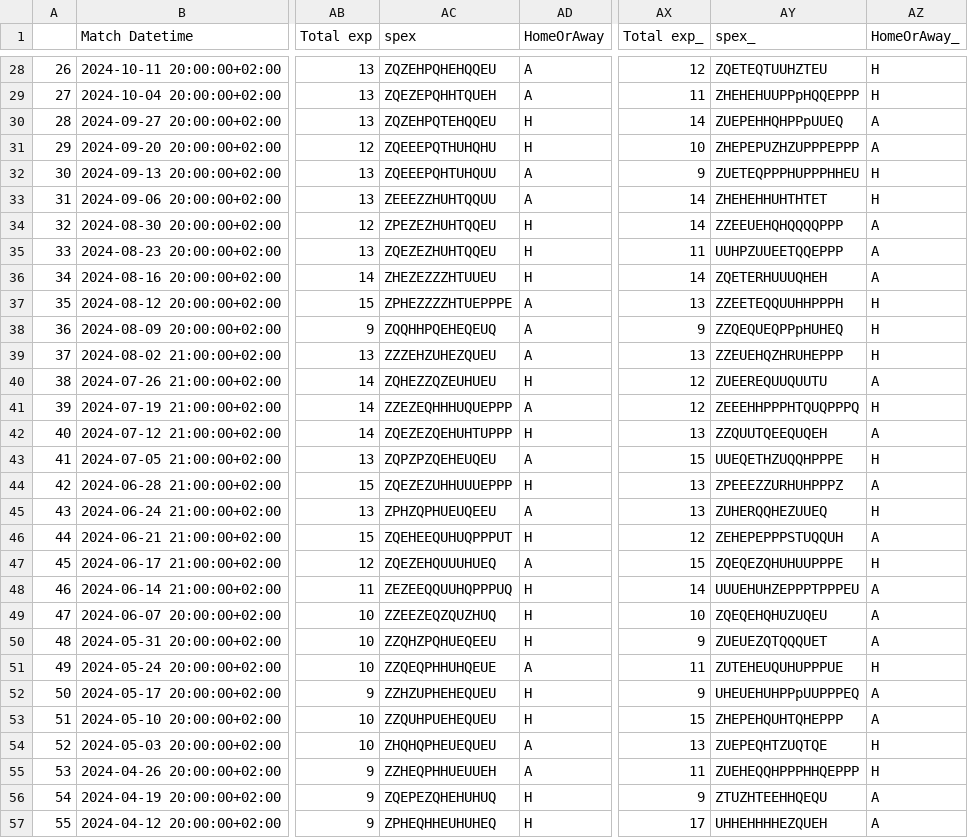
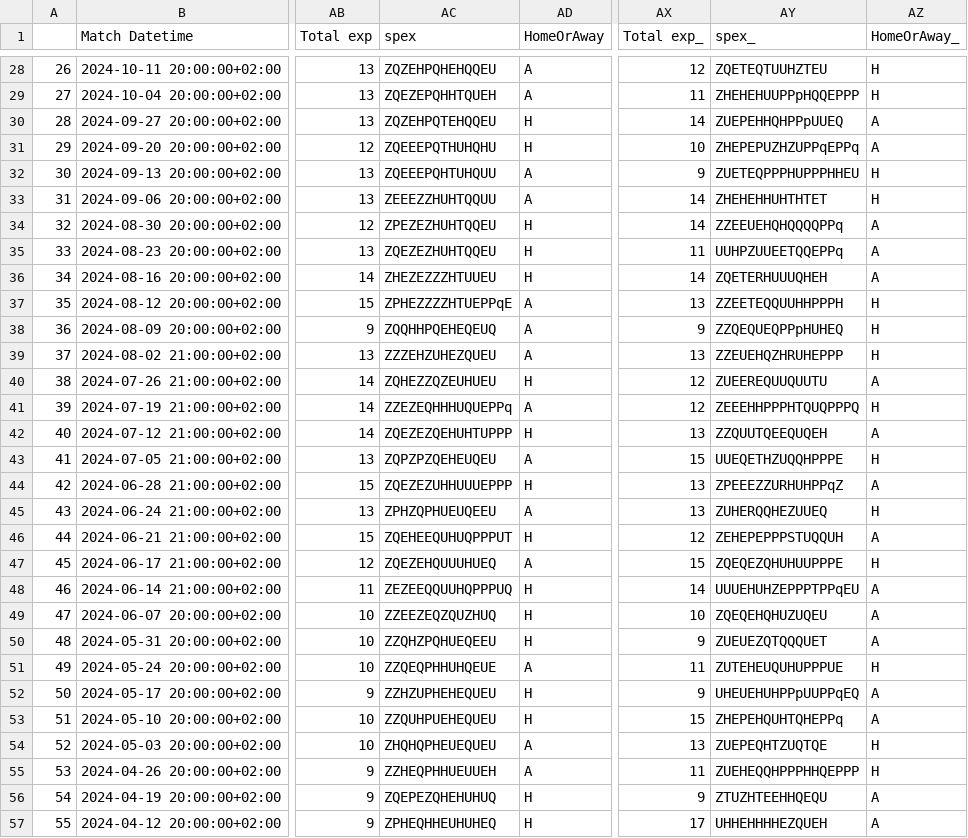
Before and after one commit to morgothsvoidpointer/kcirttah, a CSV file: 3249_ratings_data.csv, drawn as a sheet; only a part is shown, gaps mark what is left out; the diff covers the shown part only; the diff names each change by its address in the sheet, - before the commit and + after, or states it on an @@ line.

Commit message:
committing files

```diff
--- a/3249_ratings_data.csv
+++ b/3249_ratings_data.csv
-AY31 (spex_): ZHEPEPUZHZUPPPEPPP
+AY31 (spex_): ZHEPEPUZHZUPPqEPPq
-AY34 (spex_): ZZEEUEHQHQQQQPPP
+AY34 (spex_): ZZEEUEHQHQQQQPPq
-AY35 (spex_): UUHPZUUEETQQEPPP
+AY35 (spex_): UUHPZUUEETQQEPPq
-AC37 (spex): ZPHEZZZZHTUEPPPE
+AC37 (spex): ZPHEZZZZHTUEPPqE
-AC41 (spex): ZZEZEQHHHUQUEPPP
+AC41 (spex): ZZEZEQHHHUQUEPPq
-AY44 (spex_): ZPEEEZZURHUHPPPZ
+AY44 (spex_): ZPEEEZZURHUHPPqZ
-AY48 (spex_): UUUEHUHZEPPPTPPPEU
+AY48 (spex_): UUUEHUHZEPPPTPPqEU
-AY52 (spex_): UHEUEHUHPPpUUPPPEQ
+AY52 (spex_): UHEUEHUHPPpUUPPqEQ
-AY53 (spex_): ZHEPEHQUHTQHEPPP
+AY53 (spex_): ZHEPEHQUHTQHEPPq
```
Also changed, not shown: 42 edited cells elsewhere in this file.
